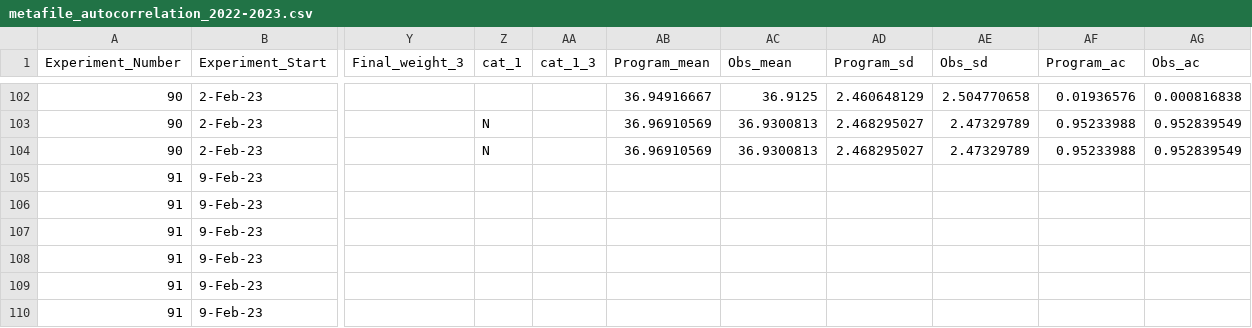
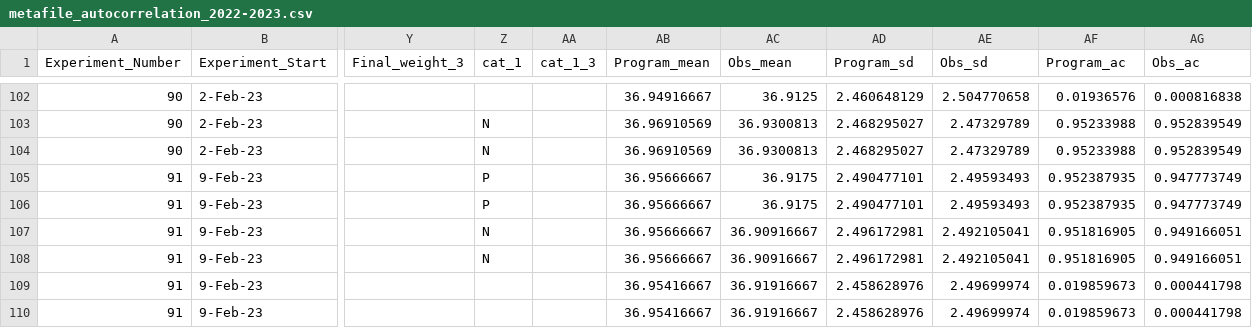
Before and after one commit to Cuddington-Lab/thermal-experiments, a CSV file: metafile_autocorrelation_2022-2023.csv, drawn as a sheet; only a part is shown, gaps mark what is left out; the diff names each change by its address in the sheet, - before the commit and + after, or states it on an @@ line.

Commit message:
Add files via upload

```diff
--- a/metafile_autocorrelation_2022-2023.csv
+++ b/metafile_autocorrelation_2022-2023.csv
-Z105:Z106 (cat_1): (empty)
+Z105:Z106 (cat_1): P
-AB105:AB108 (Program_mean): (empty)
+AB105:AB108 (Program_mean): 36.95666667
-AC105:AC106 (Obs_mean): (empty)
+AC105:AC106 (Obs_mean): 36.9175
-AD105:AD106 (Program_sd): (empty)
+AD105:AD106 (Program_sd): 2.490477101
-AE105:AE106 (Obs_sd): (empty)
+AE105:AE106 (Obs_sd): 2.49593493
-AF105:AF106 (Program_ac): (empty)
+AF105:AF106 (Program_ac): 0.952387935
-AG105:AG106 (Obs_ac): (empty)
+AG105:AG106 (Obs_ac): 0.947773749
-Z107:Z108 (cat_1): (empty)
+Z107:Z108 (cat_1): N
-AC107:AC108 (Obs_mean): (empty)
+AC107:AC108 (Obs_mean): 36.90916667
-AD107:AD108 (Program_sd): (empty)
+AD107:AD108 (Program_sd): 2.496172981
-AE107:AE108 (Obs_sd): (empty)
+AE107:AE108 (Obs_sd): 2.492105041
-AF107:AF108 (Program_ac): (empty)
+AF107:AF108 (Program_ac): 0.951816905
-AG107:AG108 (Obs_ac): (empty)
+AG107:AG108 (Obs_ac): 0.949166051
-AB109:AB110 (Program_mean): (empty)
+AB109:AB110 (Program_mean): 36.95416667
-AC109:AC110 (Obs_mean): (empty)
+AC109:AC110 (Obs_mean): 36.91916667
-AD109:AD110 (Program_sd): (empty)
+AD109:AD110 (Program_sd): 2.458628976
-AE109:AE110 (Obs_sd): (empty)
+AE109:AE110 (Obs_sd): 2.49699974
-AF109:AF110 (Program_ac): (empty)
+AF109:AF110 (Program_ac): 0.019859673
-AG109:AG110 (Obs_ac): (empty)
+AG109:AG110 (Obs_ac): 0.000441798
```
